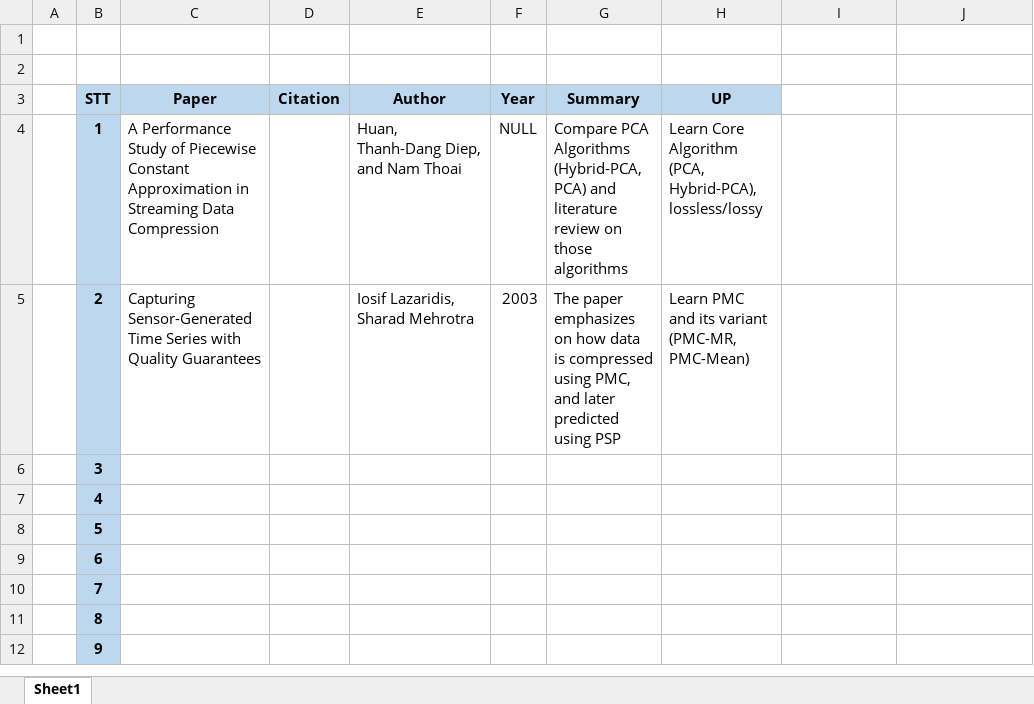
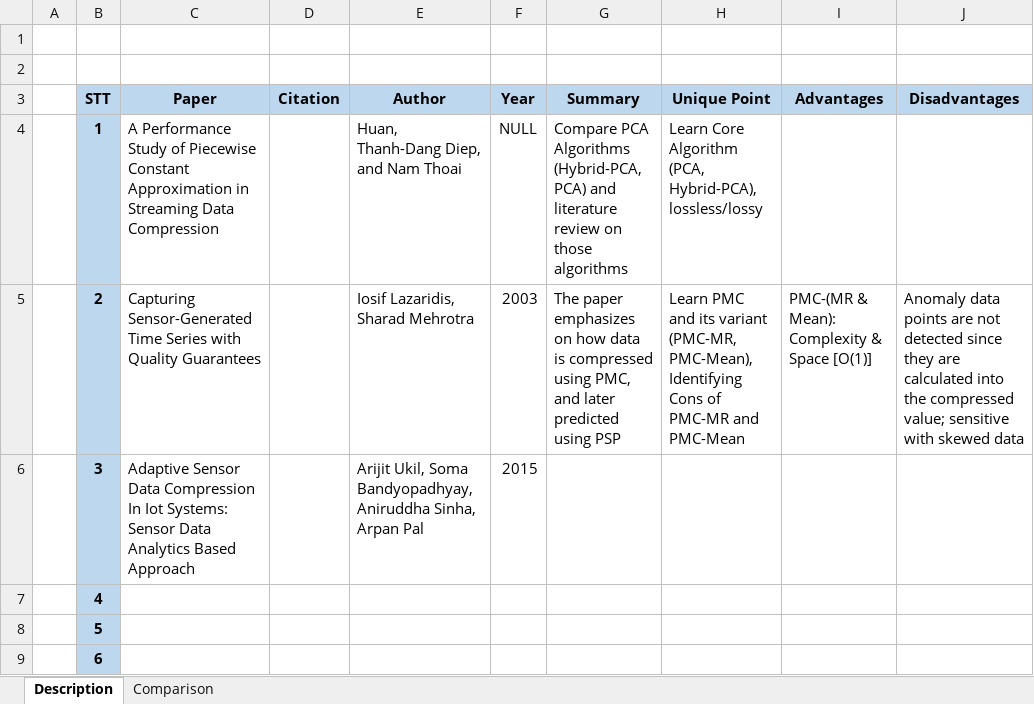
Before and after one commit to AlanPhan04/Multidisciplinary-Project, an Excel workbook: Paper INFO.xlsx, sheet Description, drawn as a sheet; only a part is shown; the shorter side is filled out with more unchanged rows; values as stored, in another font and other column widths than the file's, no borders; the diff names each change by its address in the sheet, - before the commit and + after, or states it on an @@ line.

Commit message:
Update INFO
Declare the Pros and Cons of PMC-MR and PMC-MEAN

```diff
--- a/Paper INFO.xlsx (sheet Description)
+++ b/Paper INFO.xlsx (sheet Description)
-sheet tab: Sheet1
+sheet tab: Description
+sheet tab: Comparison
-H3: UP
+H3: Unique Point
-I3: (empty)
+I3: Advantages
-I3:J3 fill: none
+I3:J3 fill: #BDD7EE
-J3: (empty)
+J3: Disadvantages
-H5 (Unique Point): …variant (PMC-MR, PMC-Mean)
+H5 (Unique Point): …variant (PMC-MR, PMC-Mean), Identifying Cons of PMC-MR and PMC-Mean
-I5 (Advantages): (empty)
+I5 (Advantages): PMC-(MR & Mean): Complexity & Space [O(1)]
-J5 (Disadvantages): (empty)
+J5 (Disadvantages): Anomaly data points are not detected since they are calculated into the compressed value; sensitive with skewed data
-C6 (Paper): (empty)
+C6 (Paper): Adaptive Sensor Data Compression In Iot Systems: Sensor Data Analytics Based Approach
-E6 (Author): (empty)
+E6 (Author): Arijit Ukil, Soma Bandyopadhyay, Aniruddha Sinha, Arpan Pal
-F6 (Year): (empty)
+F6 (Year): 2015
```
Also changed, not shown: 2 other files.
